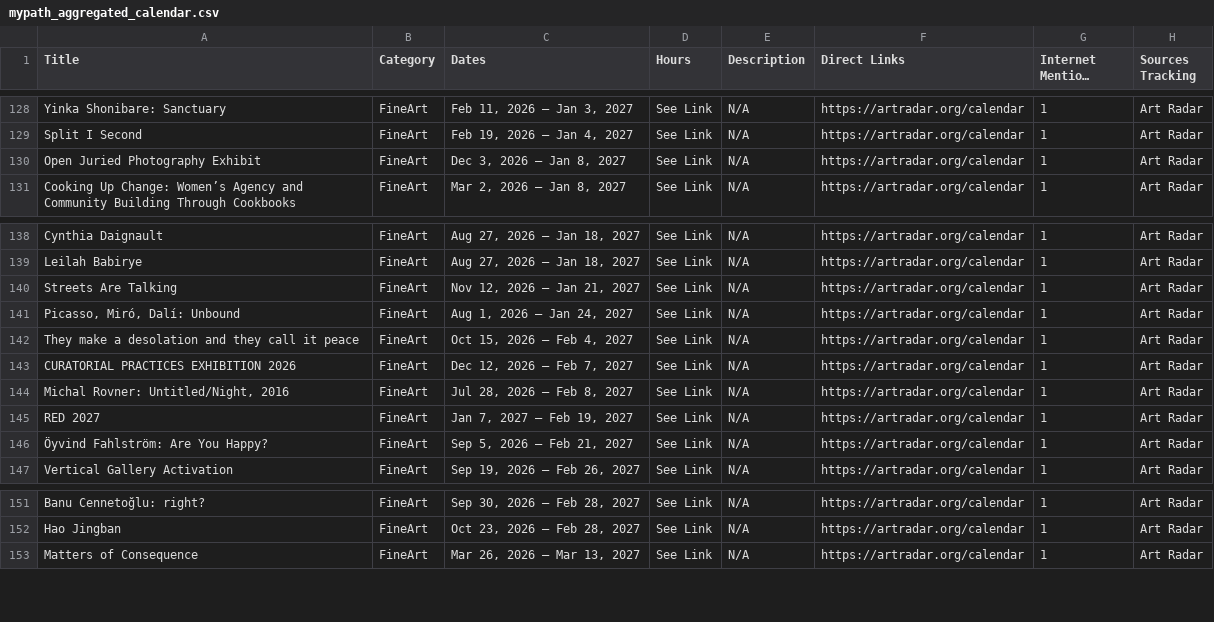
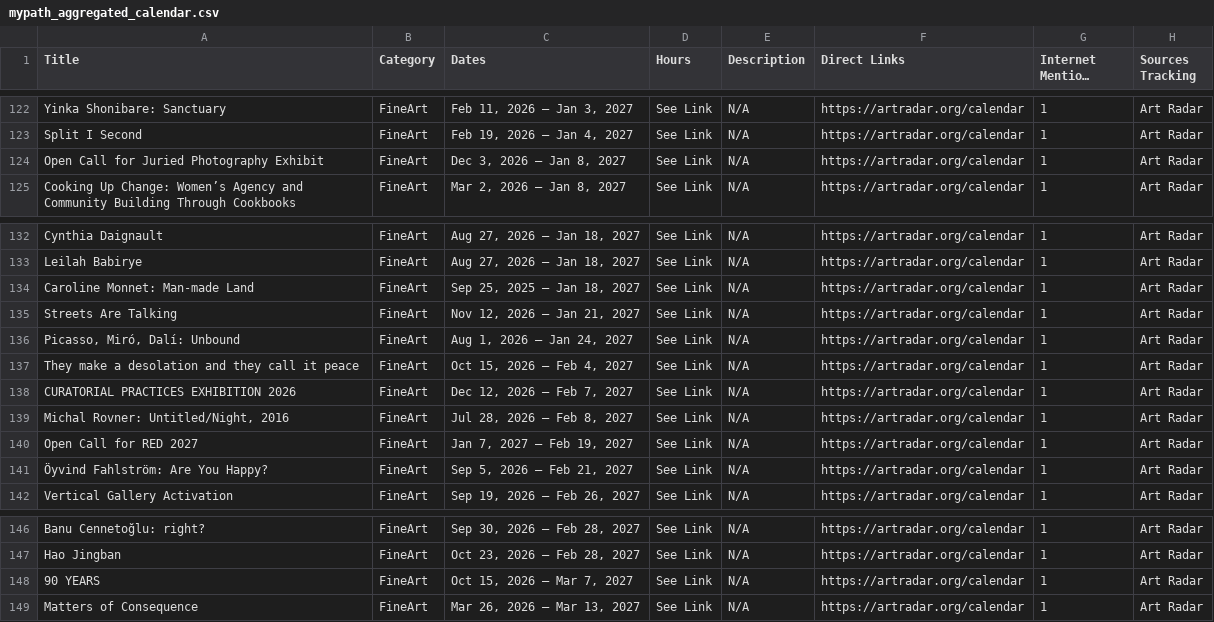
Before and after one commit to sonicgrass/MyPath, a CSV file: mypath_aggregated_calendar.csv, drawn as a sheet; only a part is shown, gaps mark what is left out; long unchanged cells end in …; the diff covers the shown part only.

```diff
--- a/mypath_aggregated_calendar.csv
+++ b/mypath_aggregated_calendar.csv
@@ -129,3 +123,3 @@ Yinka Shonibare: Sanctuary,FineArt,"Feb 11, 2026 – Jan 3, 2027",See Link,N/A,h
 Split I Second,FineArt,"Feb 19, 2026 – Jan 4, 2027",See Link,N/A,https://artradar.org/calendar,1,Art Radar
-Open Juried Photography Exhibit,FineArt,"Dec 3, 2026 – Jan 8, 2027",See Link,N/A,https://artradar.org/calendar,1,Art Radar
+Open Call for Juried Photography Exhibit,FineArt,"Dec 3, 2026 – Jan 8, 2027",See Link,N/A,https://artradar.org/calendar,1,Art Radar
 Cooking Up Change: Women’s Agency and Community Building Through Cookbooks,FineArt,"Mar 2, 2026 – Jan 8, 2027",See Link,N/A,https://artradar.org/calendar,1,Art Radar
@@ -139,2 +133,3 @@ Cynthia Daignault,FineArt,"Aug 27, 2026 – Jan 18, 2027",See Link,N/A,https://a
 Leilah Babirye,FineArt,"Aug 27, 2026 – Jan 18, 2027",See Link,N/A,https://artradar.org/calendar,1,Art Radar
+Caroline Monnet: Man-made Land,FineArt,"Sep 25, 2025 – Jan 18, 2027",See Link,N/A,https://artradar.org/calendar,1,Art Radar
 Streets Are Talking,FineArt,"Nov 12, 2026 – Jan 21, 2027",See Link,N/A,https://artradar.org/calendar,1,Art Radar
@@ -144,3 +139,3 @@ CURATORIAL PRACTICES EXHIBITION 2026,FineArt,"Dec 12, 2026 – Feb 7, 2027",See
 "Michal Rovner: Untitled/Night, 2016",FineArt,"Jul 28, 2026 – Feb 8, 2027",See Link,N/A,https://artradar.org/calendar,1,Art Radar
-RED 2027,FineArt,"Jan 7, 2027 – Feb 19, 2027",See Link,N/A,https://artradar.org/calendar,1,Art Radar
+Open Call for RED 2027,FineArt,"Jan 7, 2027 – Feb 19, 2027",See Link,N/A,https://artradar.org/calendar,1,Art Radar
 Öyvind Fahlström: Are You Happy?,FineArt,"Sep 5, 2026 – Feb 21, 2027",See Link,N/A,https://artradar.org/calendar,1,Art Radar
@@ -152,2 +147,3 @@ Banu Cennetoğlu: right?,FineArt,"Sep 30, 2026 – Feb 28, 2027",See Link,N/A,ht
 Hao Jingban,FineArt,"Oct 23, 2026 – Feb 28, 2027",See Link,N/A,https://artradar.org/calendar,1,Art Radar
+90 YEARS,FineArt,"Oct 15, 2026 – Mar 7, 2027",See Link,N/A,https://artradar.org/calendar,1,Art Radar
 Matters of Consequence,FineArt,"Mar 26, 2026 – Mar 13, 2027",See Link,N/A,https://artradar.org/calendar,1,Art Radar
```
Also changed, not shown: 1 added row and 17 removed rows elsewhere in this file.
